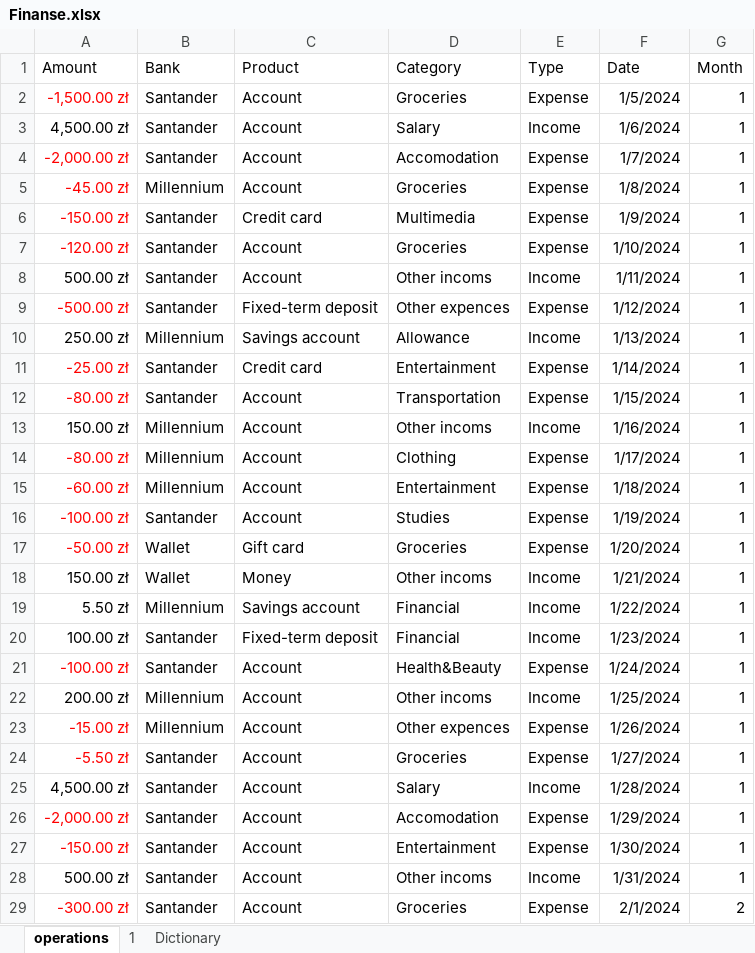
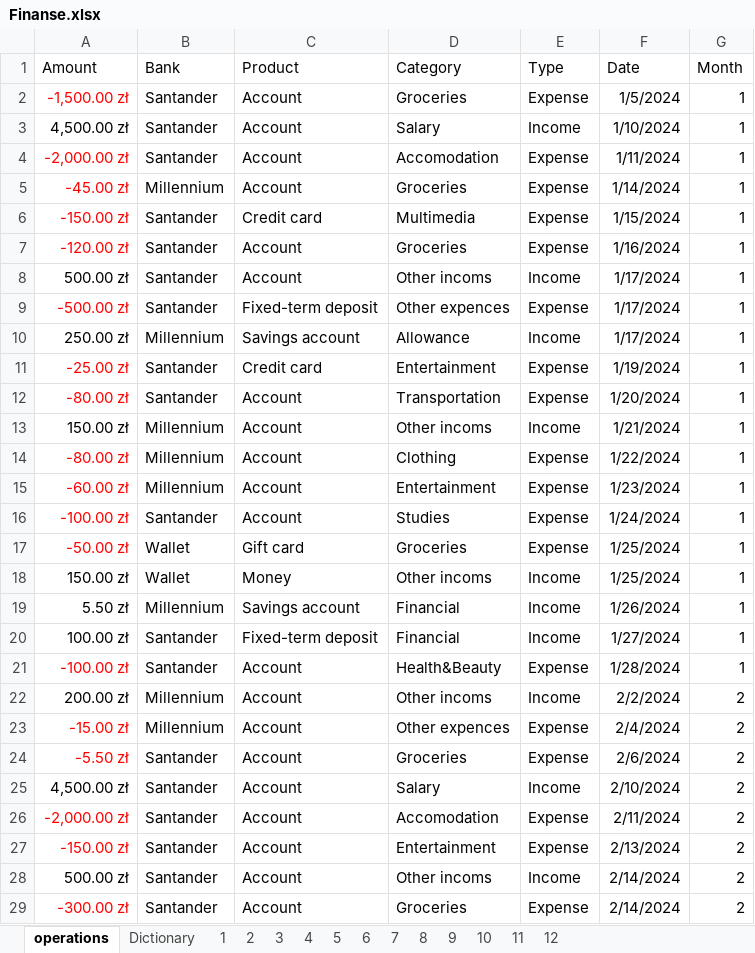
Before and after one commit to yevhen-pyrih/ABC, an Excel workbook: Finanse.xlsx, sheet operations, drawn as a sheet; only a part is shown; values as stored, in another font and other column widths than the file's, no borders; table styles not drawn; the diff covers the shown part only; the diff names each change by its address in the sheet, - before the commit and + after, or states it on an @@ line.

Commit message:
Add files via upload

```diff
--- a/Finanse.xlsx (sheet operations)
+++ b/Finanse.xlsx (sheet operations)
+sheet tab: 2
+sheet tab: 3
+sheet tab: 4
+sheet tab: 5
+sheet tab: 6
+sheet tab: 7
+sheet tab: 8
+sheet tab: 9
+sheet tab: 10
+sheet tab: 11
+sheet tab: 12
@@ sheet tab order changed: operations | Dictionary | 1 | 2 | 3 | 4 | 5 | 6 | 7 | 8 | 9 | 10 | 11 | 12 @@
-F3 (Date): 1/6/2024
+F3 (Date): 1/10/2024
-F4 (Date): 1/7/2024
+F4 (Date): 1/11/2024
-F5 (Date): 1/8/2024
+F5 (Date): 1/14/2024
-F6 (Date): 1/9/2024
+F6 (Date): 1/15/2024
-F7 (Date): 1/10/2024
+F7 (Date): 1/16/2024
-F8 (Date): 1/11/2024
+F8 (Date): 1/17/2024
-F9 (Date): 1/12/2024
+F9 (Date): 1/17/2024
-F10 (Date): 1/13/2024
+F10 (Date): 1/17/2024
-F11 (Date): 1/14/2024
+F11 (Date): 1/19/2024
-F12 (Date): 1/15/2024
+F12 (Date): 1/20/2024
-F13 (Date): 1/16/2024
+F13 (Date): 1/21/2024
-F14 (Date): 1/17/2024
+F14 (Date): 1/22/2024
-F15 (Date): 1/18/2024
+F15 (Date): 1/23/2024
-F16 (Date): 1/19/2024
+F16 (Date): 1/24/2024
-F17 (Date): 1/20/2024
+F17 (Date): 1/25/2024
-F18 (Date): 1/21/2024
+F18 (Date): 1/25/2024
-F19 (Date): 1/22/2024
+F19 (Date): 1/26/2024
-F20 (Date): 1/23/2024
+F20 (Date): 1/27/2024
-F21 (Date): 1/24/2024
+F21 (Date): 1/28/2024
-F22 (Date): 1/25/2024
+F22 (Date): 2/2/2024
-G22:G28 (Month): 1
+G22:G28 (Month): 2
-F23 (Date): 1/26/2024
+F23 (Date): 2/4/2024
-F24 (Date): 1/27/2024
+F24 (Date): 2/6/2024
-F25 (Date): 1/28/2024
+F25 (Date): 2/10/2024
-F26 (Date): 1/29/2024
+F26 (Date): 2/11/2024
-F27 (Date): 1/30/2024
+F27 (Date): 2/13/2024
-F28 (Date): 1/31/2024
+F28 (Date): 2/14/2024
-F29 (Date): 2/1/2024
+F29 (Date): 2/14/2024
```
Also changed, not shown: 79 added rows, 79 removed rows and 174 edited cells elsewhere in this sheet, sheet 1, formulas that keep their value.
